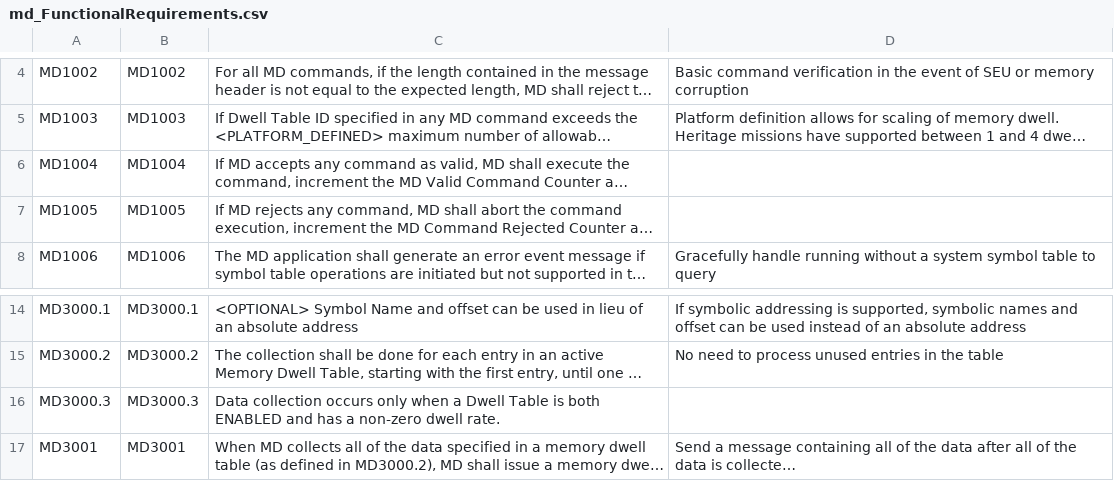
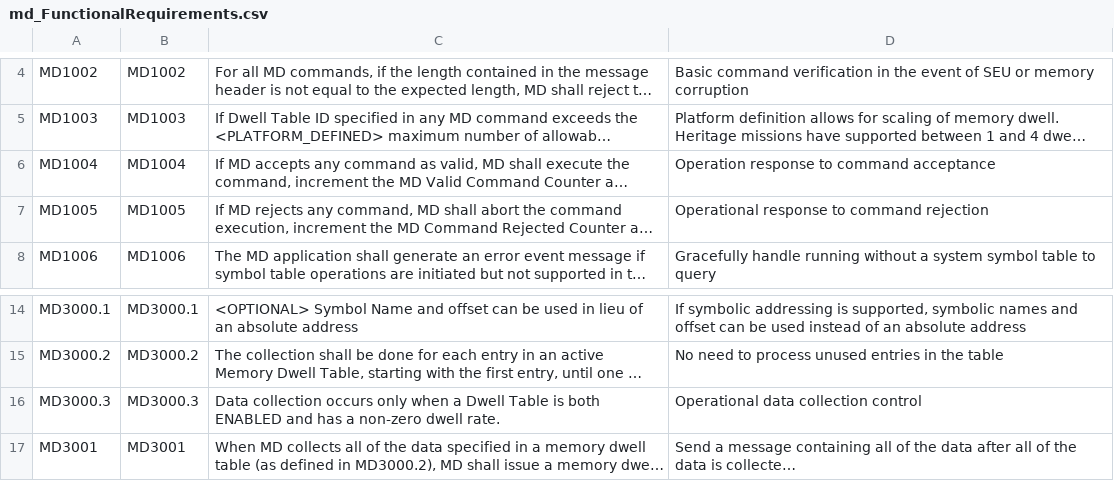
Before and after one commit to nasa/MD, a CSV file: docs/md_FunctionalRequirements.csv, drawn as a sheet; only a part is shown, gaps mark what is left out; long unchanged cells end in …; the diff names each change by its address in the sheet, - before the commit and + after, or states it on an @@ line.

Commit message:
Fix #10, Add missing requirements rationale

```diff
--- a/docs/md_FunctionalRequirements.csv
+++ b/docs/md_FunctionalRequirements.csv
-D6: (empty)
+D6: Operation response to command acceptance
-D7: (empty)
+D7: Operational response to command rejection
-D16: (empty)
+D16: Operational data collection control
```
